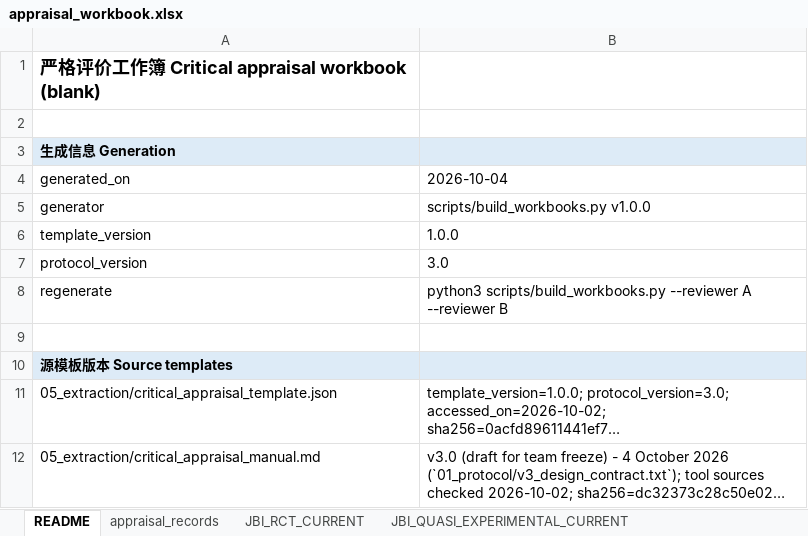
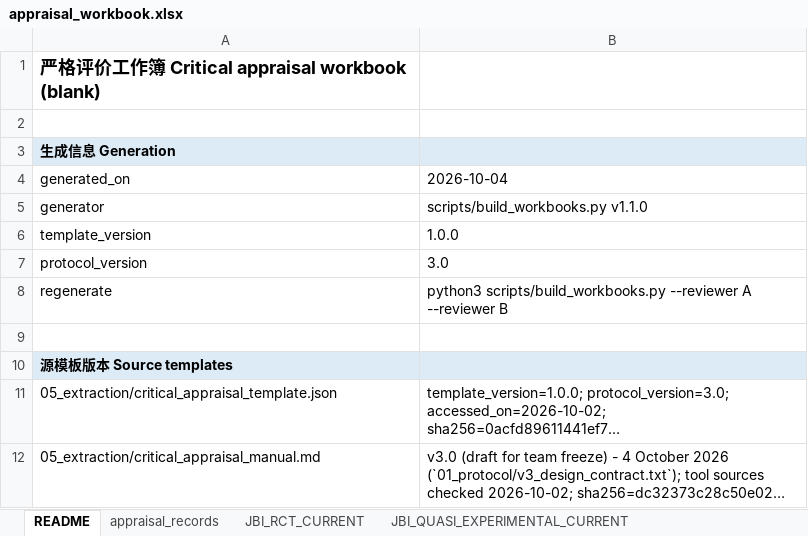
Before and after one commit to BrewSSS/open-window-precision-biomarkers-scoping-review, an Excel workbook: templates_xlsx/appraisal_workbook.xlsx, sheet README, drawn as a sheet; only a part is shown; values as stored, in another font and other column widths than the file's, no borders; the diff names each change by its address in the sheet, - before the commit and + after, or states it on an @@ line.

```diff
--- a/templates_xlsx/appraisal_workbook.xlsx (sheet README)
+++ b/templates_xlsx/appraisal_workbook.xlsx (sheet README)
-B5: scripts/build_workbooks.py v1.0.0
+B5: scripts/build_workbooks.py v1.1.0
```
Also changed, not shown: templates_xlsx/extraction_workbook.xlsx, templates_xlsx/extraction_workbook_A.xlsx, 30 other files.
